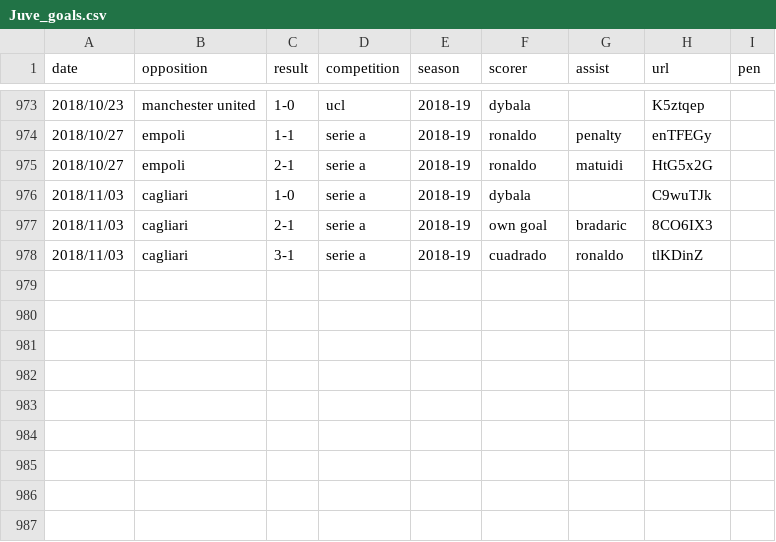
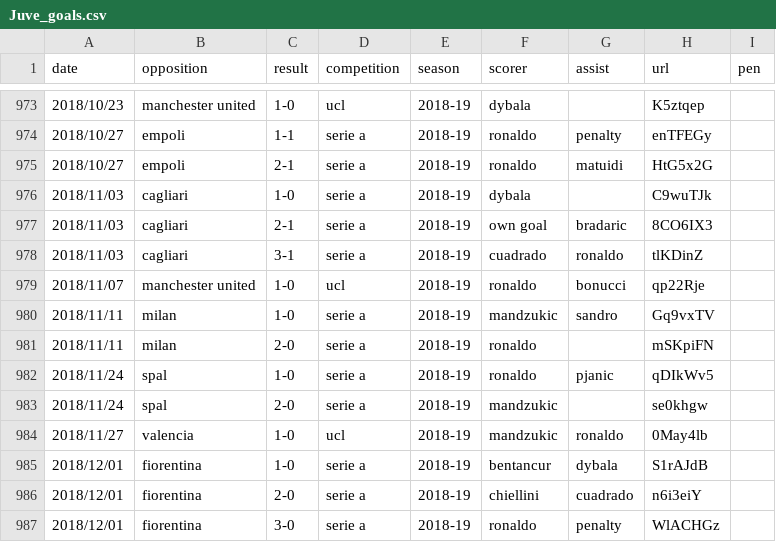
Before and after one commit to poebae/JuveGoalBot, a CSV file: Juve_goals.csv, drawn as a sheet; only a part is shown, gaps mark what is left out.

Commit message:
Some goals

```diff
--- a/Juve_goals.csv
+++ b/Juve_goals.csv
@@ -978 +978,10 @@ date,opposition,result,competition,season,scorer,assist,url,pen
 2018/11/03,cagliari,3-1,serie a,2018-19,cuadrado,ronaldo,tlKDinZ,
+2018/11/07,manchester united,1-0,ucl,2018-19,ronaldo,bonucci,qp22Rje,
+2018/11/11,milan,1-0,serie a,2018-19,mandzukic,sandro,Gq9vxTV,
+2018/11/11,milan,2-0,serie a,2018-19,ronaldo,,mSKpiFN,
+2018/11/24,spal,1-0,serie a,2018-19,ronaldo,pjanic,qDIkWv5,
+2018/11/24,spal,2-0,serie a,2018-19,mandzukic,,se0khgw,
+2018/11/27,valencia,1-0,ucl,2018-19,mandzukic,ronaldo,0May4lb,
+2018/12/01,fiorentina,1-0,serie a,2018-19,bentancur,dybala,S1rAJdB,
+2018/12/01,fiorentina,2-0,serie a,2018-19,chiellini,cuadrado,n6i3eiY,
+2018/12/01,fiorentina,3-0,serie a,2018-19,ronaldo,penalty,WlACHGz,
```
